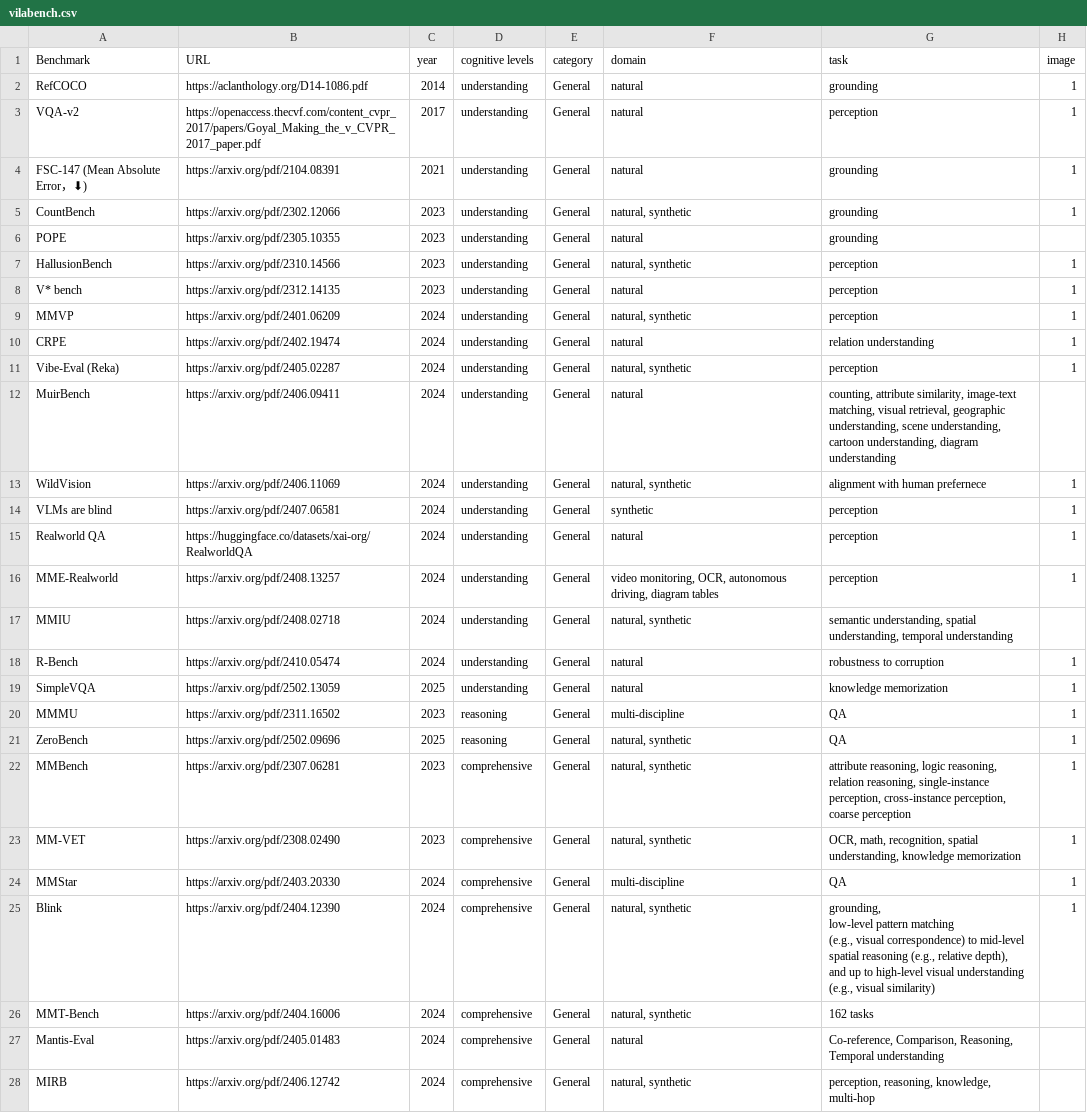
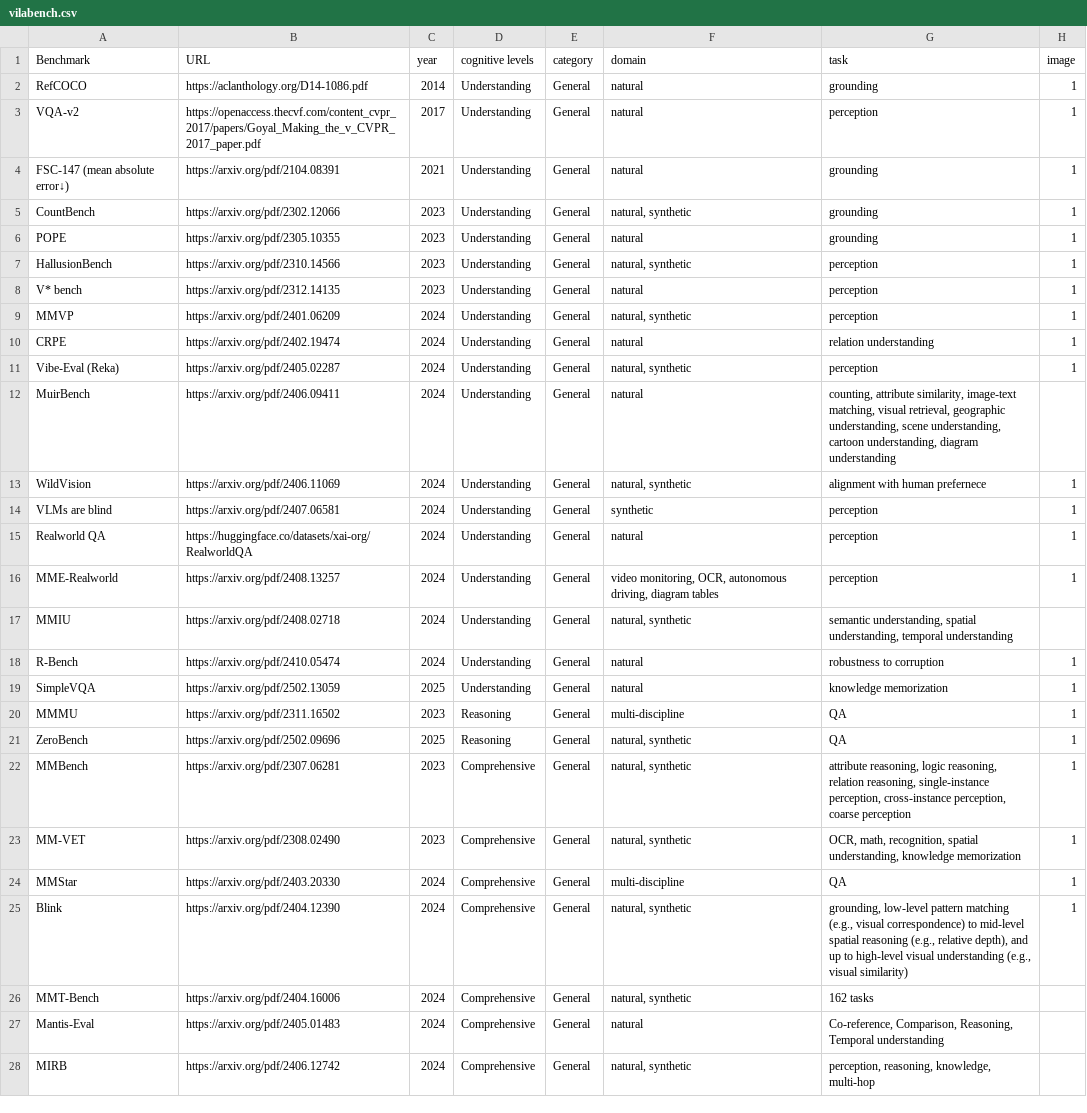
Before and after one commit to AntResearchNLP/ViLaBench.github.io, a CSV file: vilabench.csv, drawn as a sheet; only a part is shown; ↵ is a line break in a cell; the diff covers the shown part only; the diff names each change by its address in the sheet, - before the commit and + after, or states it on an @@ line.

```diff
--- a/vilabench.csv
+++ b/vilabench.csv
-D2:D19 (cognitive levels): understanding
+D2:D19 (cognitive levels): Understanding
-A4 (Benchmark): FSC-147 (Mean Absolute ↵ Error，⬇)
+A4 (Benchmark): FSC-147 (mean absolute error↓)
-H6 (image): (empty)
+H6 (image): 1
-D20:D21 (cognitive levels): reasoning
+D20:D21 (cognitive levels): Reasoning
-D22:D28 (cognitive levels): comprehensive
+D22:D28 (cognitive levels): Comprehensive
-G25 (task): …visual similarity)
+G25 (task): …visual similarity)
```
Also changed, not shown: 3 added rows, 3 removed rows and 64 edited cells elsewhere in this file, 2 other files.
